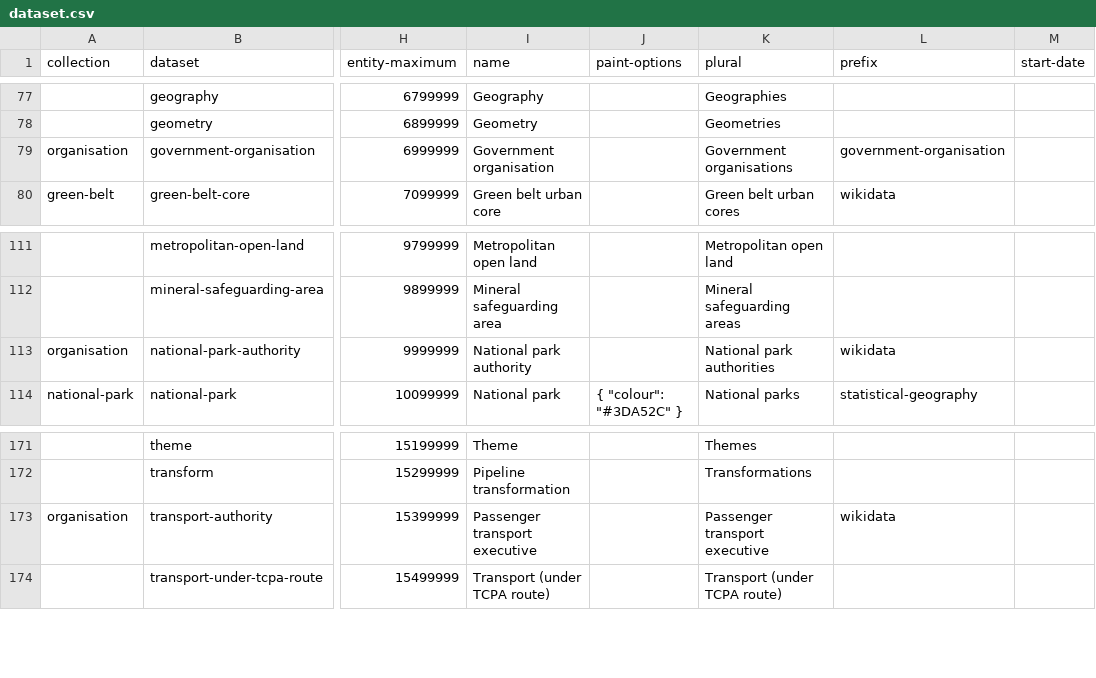
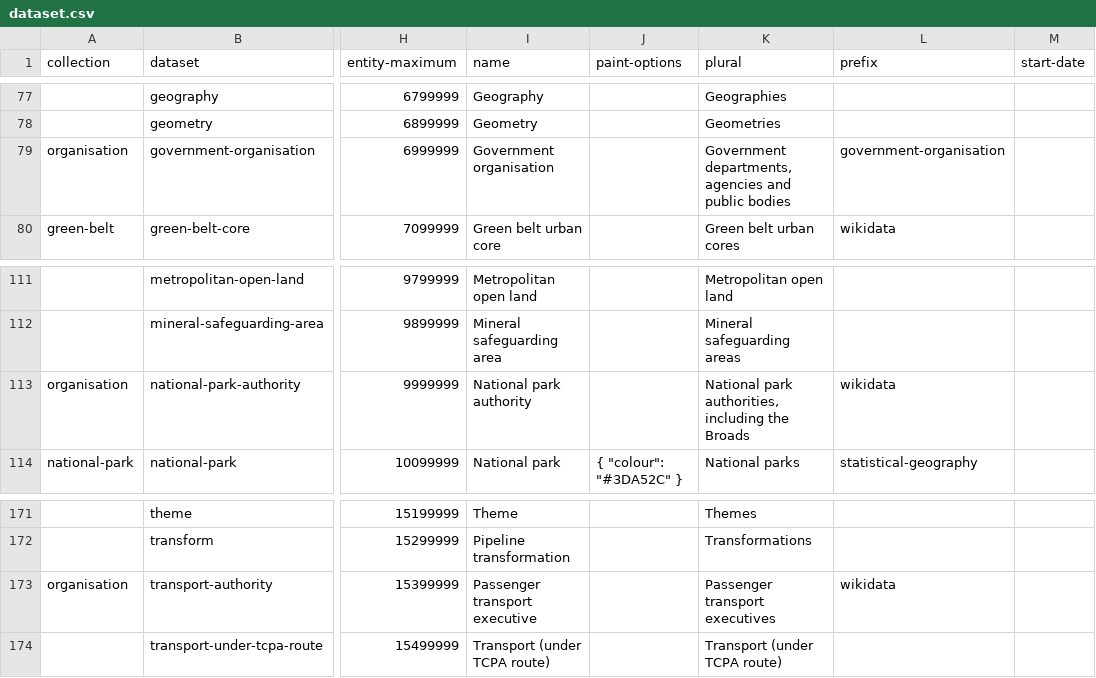
Before and after one commit to digital-land/specification, a CSV file: specification/dataset.csv, drawn as a sheet; only a part is shown, gaps mark what is left out; the diff names each change by its address in the sheet, - before the commit and + after, or states it on an @@ line.

```diff
--- a/specification/dataset.csv
+++ b/specification/dataset.csv
-K79 (plural): Government organisations
+K79 (plural): Government departments, agencies and public bodies
-K113 (plural): National park authorities
+K113 (plural): National park authorities, including the Broads
-K173 (plural): Passenger transport executive
+K173 (plural): Passenger transport executives
```
Also changed, not shown: specification/pipeline.csv, specification/prefix.csv, 3 other files.
